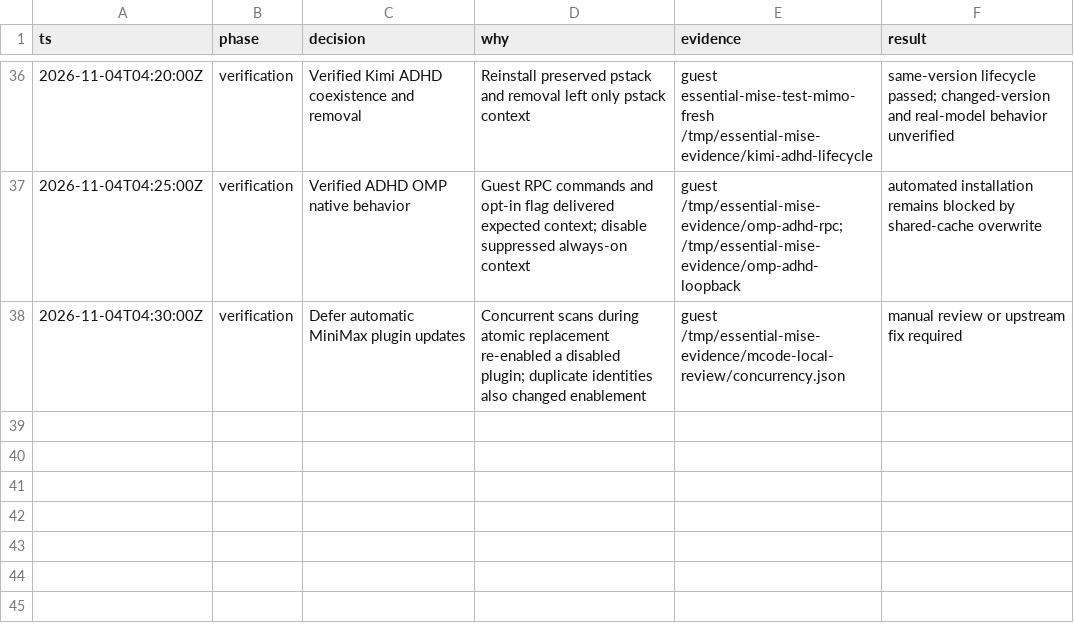
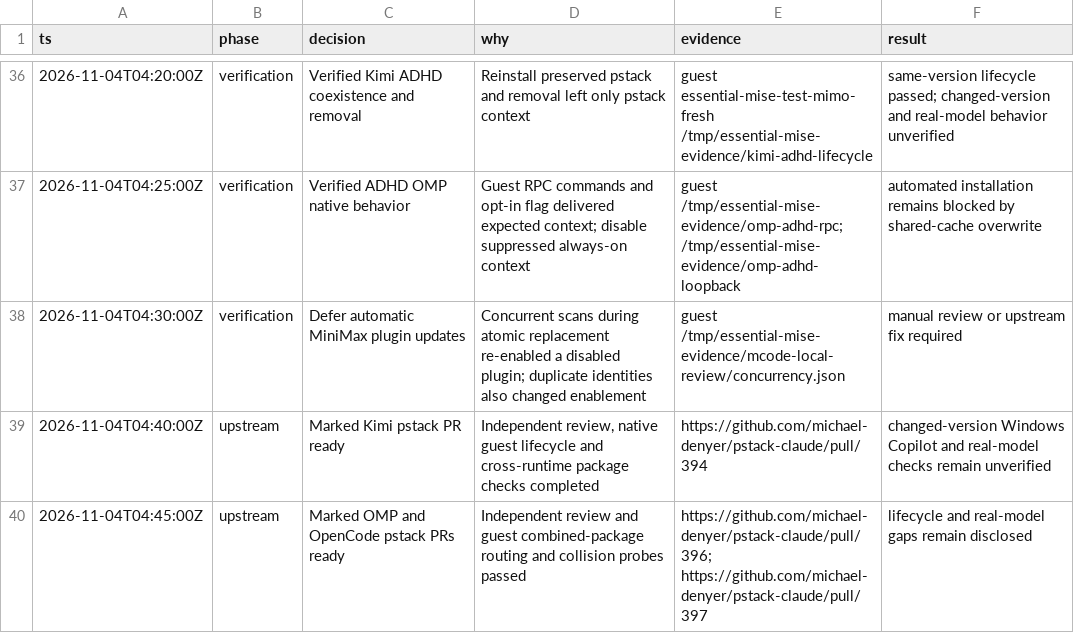
Before and after one commit to donbeave/essential-mise, a TSV file: .audit/plugin-compatibility.tsv, drawn as a sheet; only a part is shown, gaps mark what is left out; the diff names each change by its address in the sheet, - before the commit and + after, or states it on an @@ line.

```diff
--- a/.audit/plugin-compatibility.tsv
+++ b/.audit/plugin-compatibility.tsv
+row 39: 2026-11-04T04:40:00Z | upstream | Marked Kimi pstack PR ready | Independent review, native guest lifecycle and cross-runtime package checks completed | https://github.com/michael-denyer/pstack-claude/pull/394 | changed-version Windows Copilot and real-model checks remain unverified
+row 40: 2026-11-04T04:45:00Z | upstream | Marked OMP and OpenCode pstack PRs ready | Independent review and guest combined-package routing and collision probes passed | https://github.com/michael-denyer/pstack-claude/pull/396; https://github.com/michael-denyer/pstack-claude/pull/397 | lifecycle and real-model gaps remain disclosed
```
Also changed, not shown: 2 other files.
